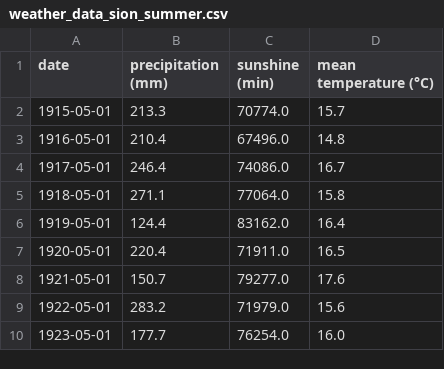
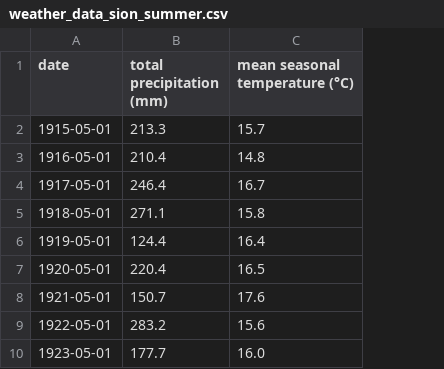
Before and after one commit to fredericvdhurk-code/project-glaciers, a CSV file: data/weather_data_sion_summer.csv, drawn as a sheet; only a part is shown; removed rows and columns are numbered as before the commit, all else as after; the diff names each change by its address in the sheet, - before the commit and + after, or states it on an @@ line.

```diff
--- a/data/weather_data_sion_summer.csv
+++ b/data/weather_data_sion_summer.csv
-column C (sunshine (min)), rows 2-10: 70774.0 | 67496.0 | 74086.0 | 77064.0 | 83162.0 | 71911.0 | 79277.0 | 71979.0 | 76254.0
-B1: precipitation (mm)
+B1: total precipitation (mm)
-C1: mean temperature (°C)
+C1: mean seasonal temperature (°C)
```
Also changed, not shown: data/weather_data_davos_hy.csv, data/weather_data_davos_summer.csv, 25 other files.
